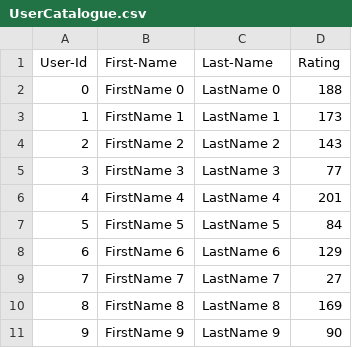
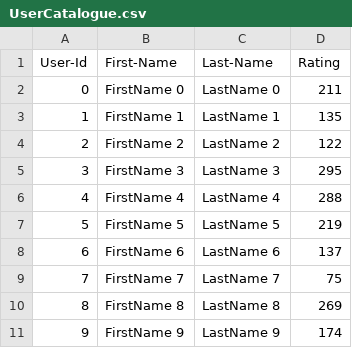
Before and after one commit to nikiravi04/AED_Projects, a CSV file: LAB_8 - TechieTribe/UserCatalogue.csv, drawn as a sheet.

```diff
--- a/LAB_8 - TechieTribe/UserCatalogue.csv
+++ b/LAB_8 - TechieTribe/UserCatalogue.csv
@@ -1,11 +1,11 @@
 User-Id,First-Name,Last-Name,Rating
-0,FirstName 0,LastName 0,188
-1,FirstName 1,LastName 1,173
-2,FirstName 2,LastName 2,143
-3,FirstName 3,LastName 3,77
-4,FirstName 4,LastName 4,201
-5,FirstName 5,LastName 5,84
-6,FirstName 6,LastName 6,129
-7,FirstName 7,LastName 7,27
-8,FirstName 8,LastName 8,169
-9,FirstName 9,LastName 9,90
+0,FirstName 0,LastName 0,211
+1,FirstName 1,LastName 1,135
+2,FirstName 2,LastName 2,122
+3,FirstName 3,LastName 3,295
+4,FirstName 4,LastName 4,288
+5,FirstName 5,LastName 5,219
+6,FirstName 6,LastName 6,137
+7,FirstName 7,LastName 7,75
+8,FirstName 8,LastName 8,269
+9,FirstName 9,LastName 9,174
```
Also changed, not shown: LAB_8 - TechieTribe/CommentData.csv, 12 other files.
